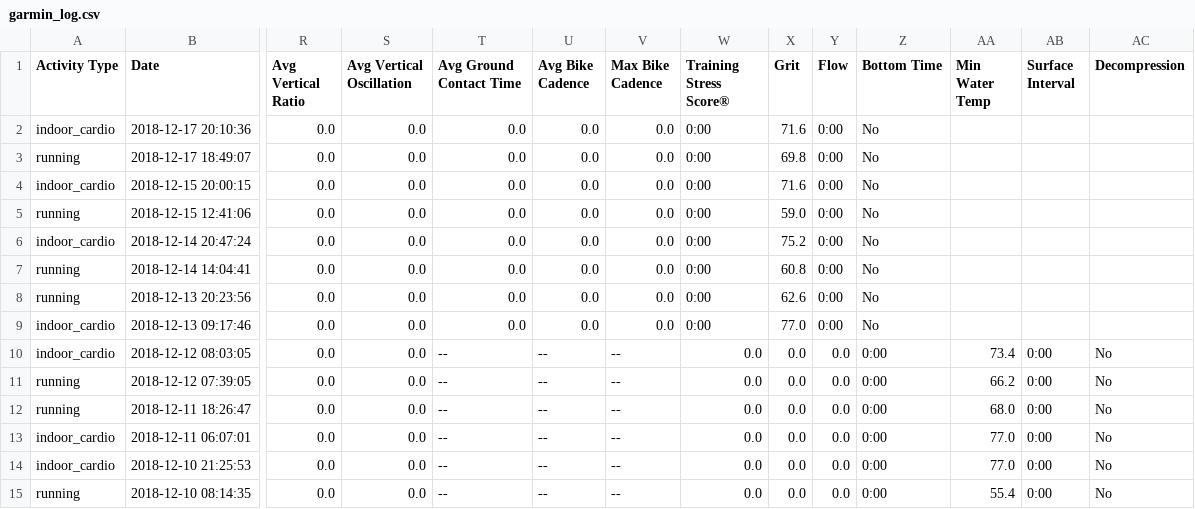
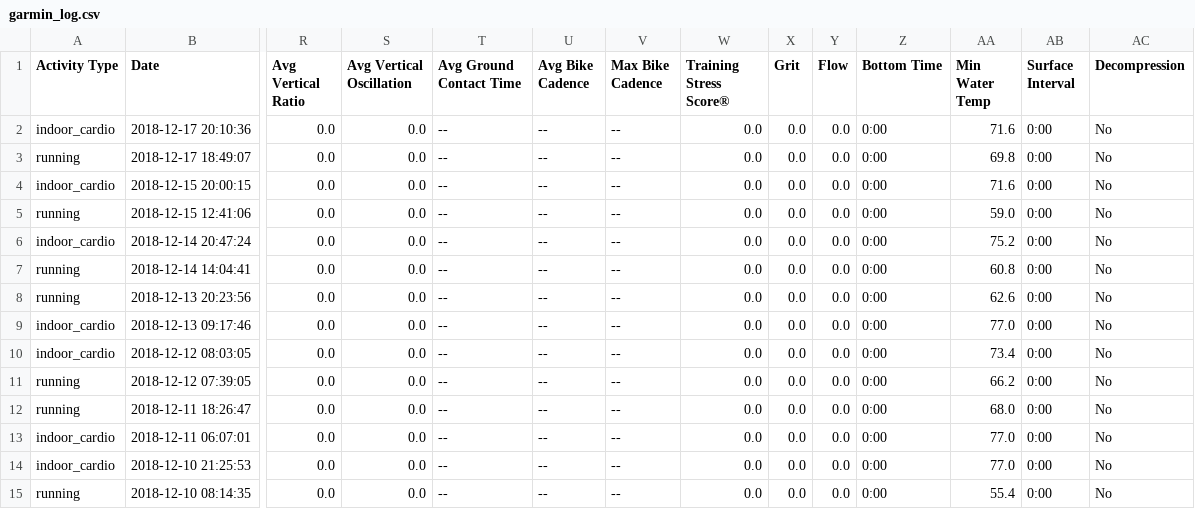
Before and after one commit to johnsug/garmin, a CSV file: garmin_log.csv, drawn as a sheet; only a part is shown, gaps mark what is left out; the diff names each change by its address in the sheet, - before the commit and + after, or states it on an @@ line.

Commit message:
Update garmin_log.csv

```diff
--- a/garmin_log.csv
+++ b/garmin_log.csv
-T2:T9 (Avg Ground Contact Time): 0.0
+T2:T9 (Avg Ground Contact Time): --
-U2:U9 (Avg Bike Cadence): 0.0
+U2:U9 (Avg Bike Cadence): --
-V2:V9 (Max Bike Cadence): 0.0
+V2:V9 (Max Bike Cadence): --
-W2:W9 (Training Stress Score®): 0:00
+W2:W9 (Training Stress Score®): 0.0
-X2 (Grit): 71.6
+X2 (Grit): 0.0
-Y2:Y9 (Flow): 0:00
+Y2:Y9 (Flow): 0.0
-Z2:Z9 (Bottom Time): No
+Z2:Z9 (Bottom Time): 0:00
-AA2 (Min Water Temp): (empty)
+AA2 (Min Water Temp): 71.6
-AB2:AB9 (Surface Interval): (empty)
+AB2:AB9 (Surface Interval): 0:00
-AC2:AC9 (Decompression): (empty)
+AC2:AC9 (Decompression): No
-X3 (Grit): 69.8
+X3 (Grit): 0.0
-AA3 (Min Water Temp): (empty)
+AA3 (Min Water Temp): 69.8
-X4 (Grit): 71.6
+X4 (Grit): 0.0
-AA4 (Min Water Temp): (empty)
+AA4 (Min Water Temp): 71.6
-X5 (Grit): 59.0
+X5 (Grit): 0.0
-AA5 (Min Water Temp): (empty)
+AA5 (Min Water Temp): 59.0
-X6 (Grit): 75.2
+X6 (Grit): 0.0
-AA6 (Min Water Temp): (empty)
+AA6 (Min Water Temp): 75.2
-X7 (Grit): 60.8
+X7 (Grit): 0.0
-AA7 (Min Water Temp): (empty)
+AA7 (Min Water Temp): 60.8
-X8 (Grit): 62.6
+X8 (Grit): 0.0
-AA8 (Min Water Temp): (empty)
+AA8 (Min Water Temp): 62.6
-X9 (Grit): 77.0
+X9 (Grit): 0.0
-AA9 (Min Water Temp): (empty)
+AA9 (Min Water Temp): 77.0
```
